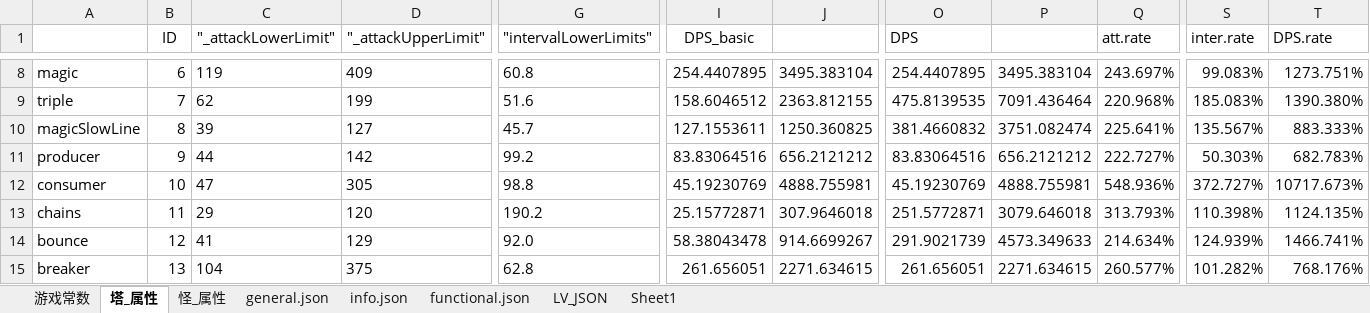
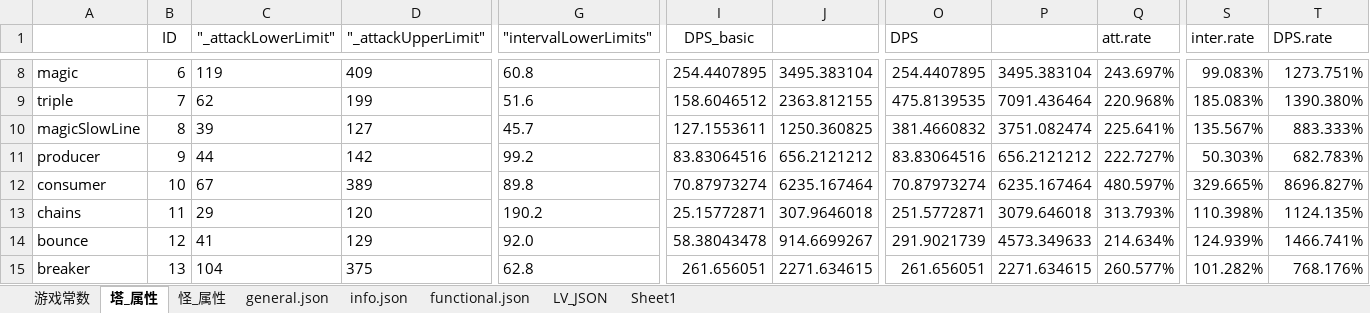
Before and after one commit to Crasader/ColorDefence, an Excel workbook: _DESIGN_.xlsx, sheet 塔_属性, drawn as a sheet; only a part is shown, gaps mark what is left out; values as stored, in another font and other column widths than the file's, no borders; conditional formats not drawn; the diff covers the shown part only; the diff names each change by its address in the sheet, - before the commit and + after, or states it on an @@ line.

```diff
--- a/_DESIGN_.xlsx (sheet 塔_属性)
+++ b/_DESIGN_.xlsx (sheet 塔_属性)
-C12 ("_attackLowerLimit"): 47
+C12 ("_attackLowerLimit"): 67
-D12 ("_attackUpperLimit"): 305
+D12 ("_attackUpperLimit"): 389
-G12 ("intervalLowerLimits"): 98.8
+G12 ("intervalLowerLimits"): 89.8
-I12 (DPS_basic): 45.19230769
+I12 (DPS_basic): 70.87973274
-J12: 4888.755981
+J12: 6235.167464
-O12 (DPS): 45.19230769
+O12 (DPS): 70.87973274
-P12: 4888.755981
+P12: 6235.167464
-Q12 (att.rate): 548.936%
+Q12 (att.rate): 480.597%
-S12 (inter.rate): 372.727%
+S12 (inter.rate): 329.665%
-T12 (DPS.rate): 10717.673%
+T12 (DPS.rate): 8696.827%
```
Also changed, not shown: 32 edited cells elsewhere in this sheet, sheet general.json, charts or pictures.
